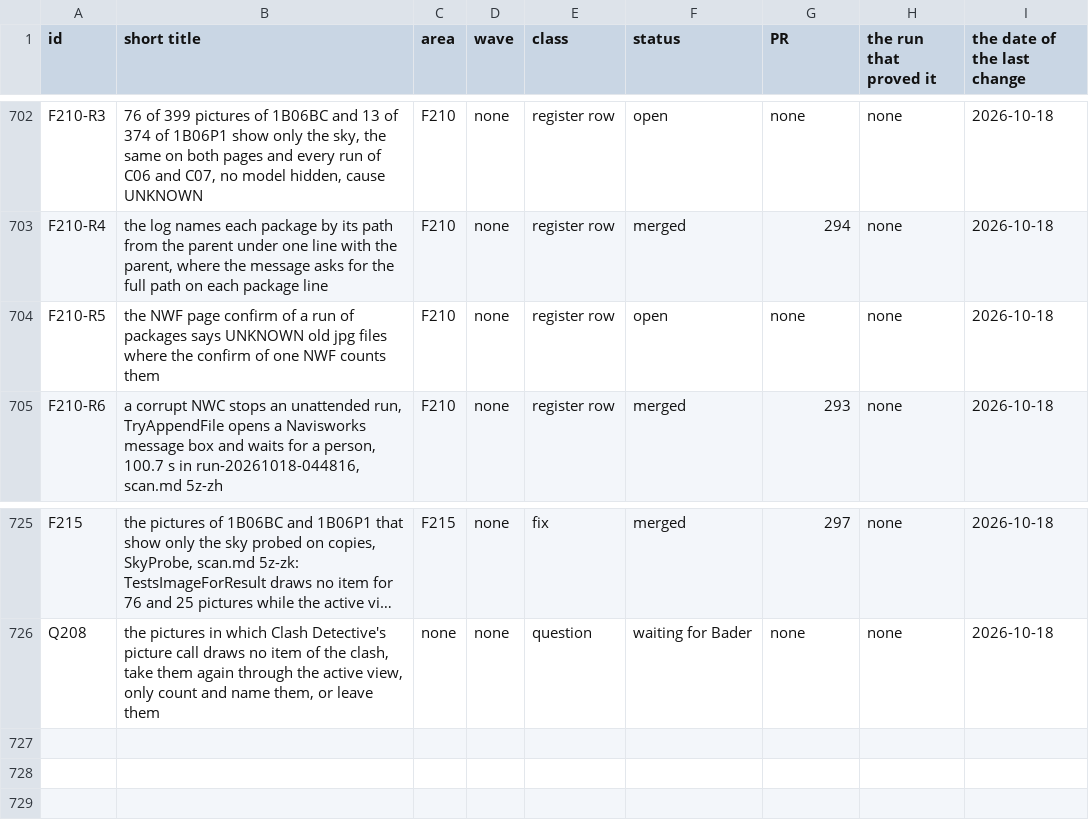
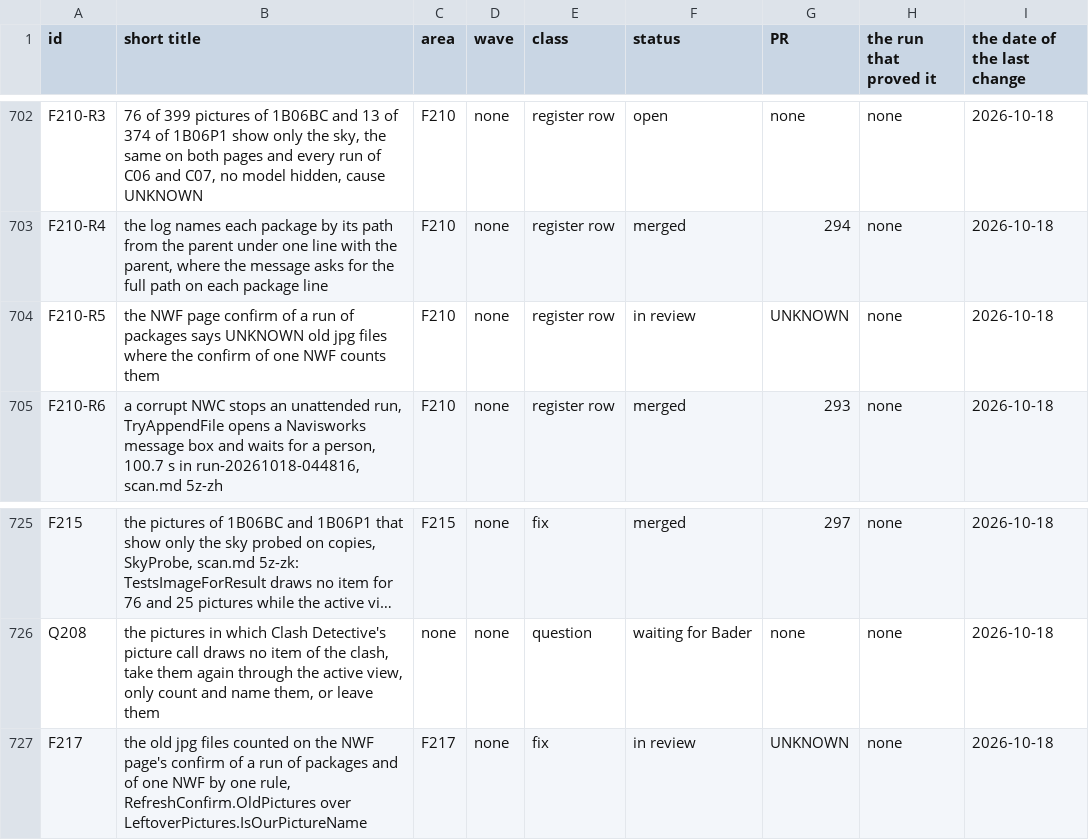
Before and after one commit to baderrahal/PAR_NWC-Federator-V2, a CSV file: steps/tracker.csv, drawn as a sheet; only a part is shown, gaps mark what is left out; long unchanged cells end in …; the diff names each change by its address in the sheet, - before the commit and + after, or states it on an @@ line.

Commit message:
F217 records: the log entry, the plan section, rows F217 and F210-R5 and the page

```diff
--- a/steps/tracker.csv
+++ b/steps/tracker.csv
-F704 (status): open
+F704 (status): in review
-G704 (PR): none
+G704 (PR): UNKNOWN
+row 727: F217 | the old jpg files counted on the NWF page's confirm of a run of packages and of one NWF by one rule, RefreshConfirm.OldPictures over LeftoverPictures.IsOurPictureName | F217 | none | fix | in review | UNKNOWN | none | 2026-10-18
```
Also changed, not shown: 4 other files.
